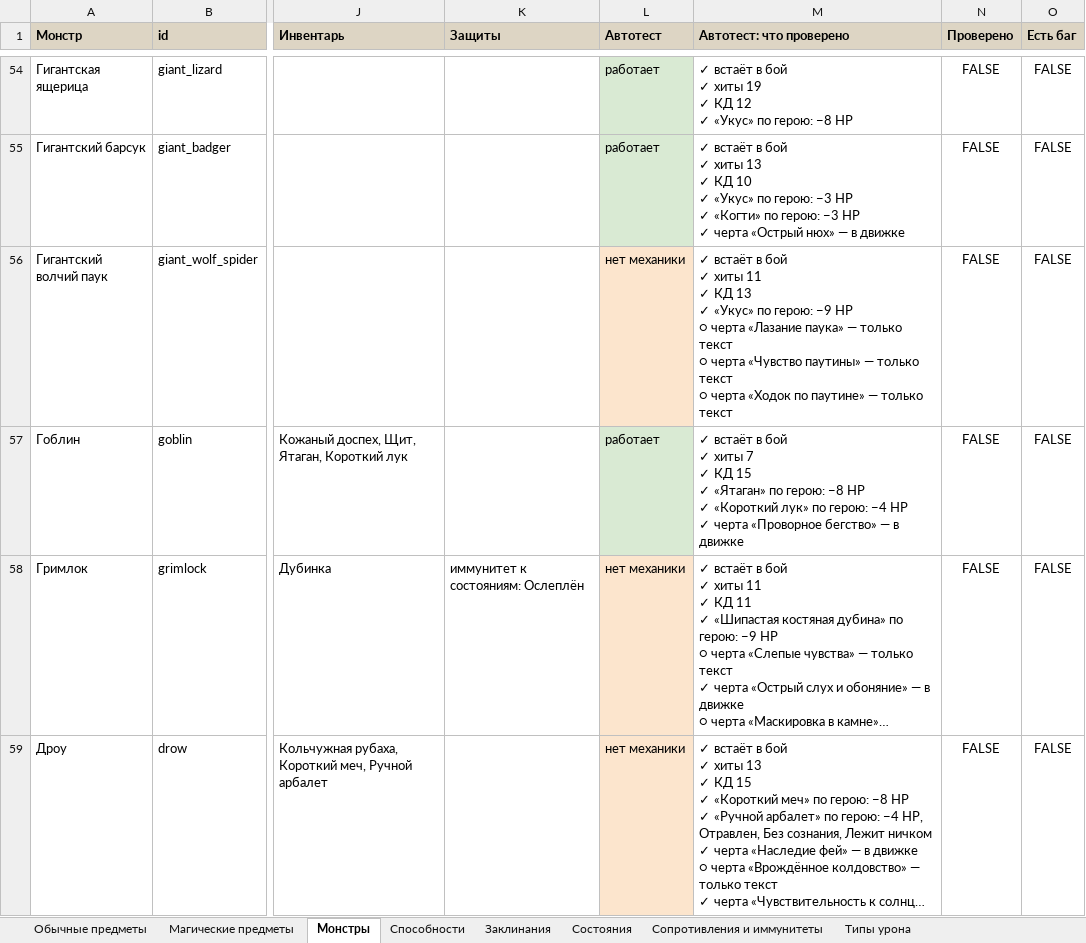
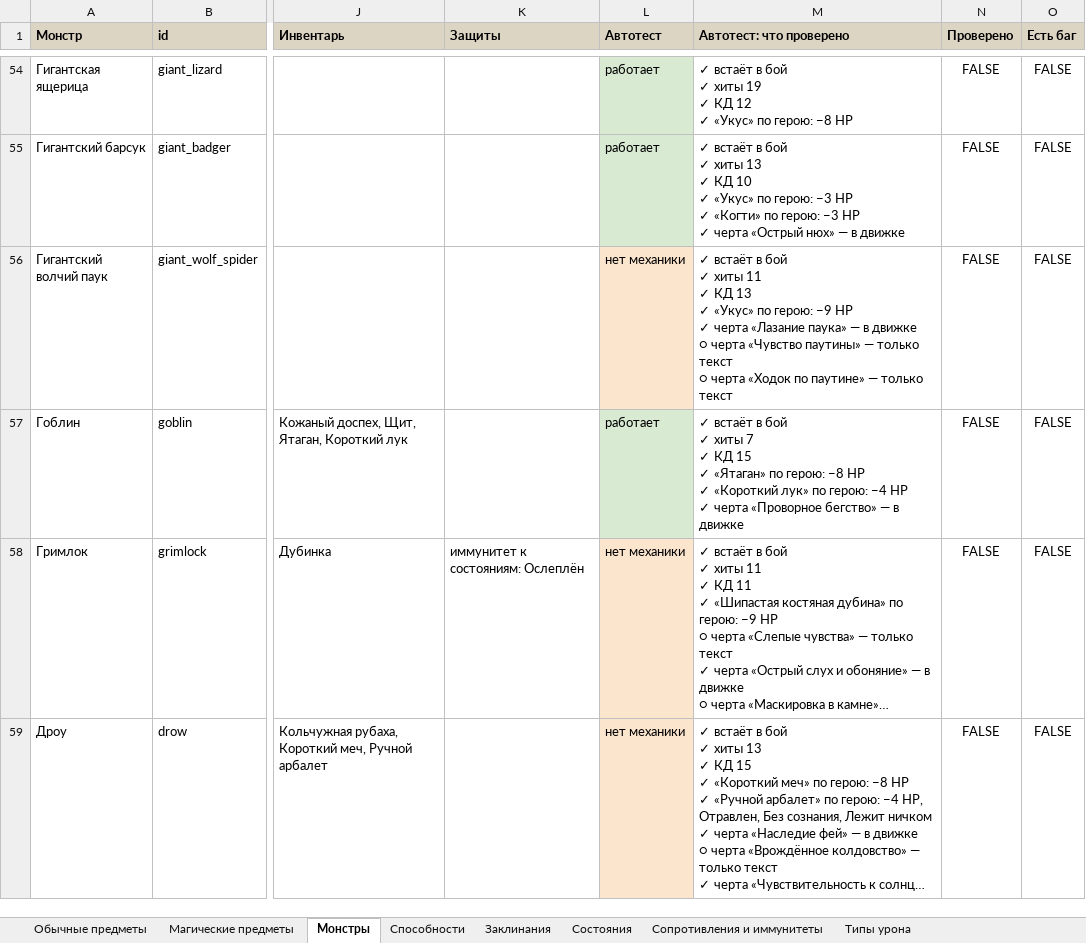
Before and after one commit to rapotekhin/dnd_llm, an Excel workbook: docs/checklist/test-checklist.xlsx, sheet Монстры, drawn as a sheet; only a part is shown, gaps mark what is left out; long unchanged cells end in …; values as stored, in another font and other column widths than the file's, no borders; conditional formats not drawn; ↵ is a line break in a cell; the diff covers the shown part only; the diff names each change by its address in the sheet, - before the commit and + after, or states it on an @@ line.

```diff
--- a/docs/checklist/test-checklist.xlsx (sheet Монстры)
+++ b/docs/checklist/test-checklist.xlsx (sheet Монстры)
-M56 (Автотест: что проверено): …−9 HP ↵ ○ черта «Лазание паука» — только текст ↵ ○ черта…
+M56 (Автотест: что проверено): …−9 HP ↵ ✓ черта «Лазание паука» — в движке ↵ ○ черта…
```
Also changed, not shown: 17 edited cells and cell formats elsewhere in this sheet, sheet Способности, 56 other files.
